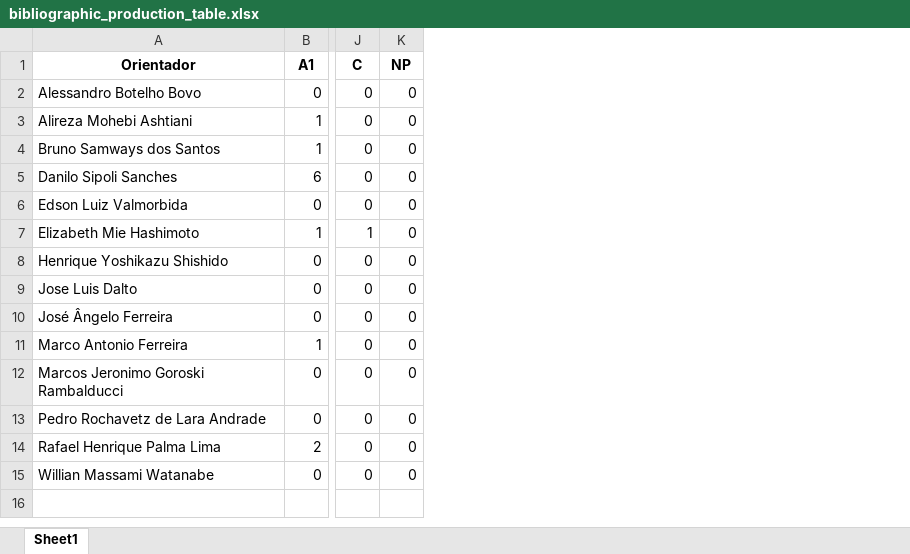
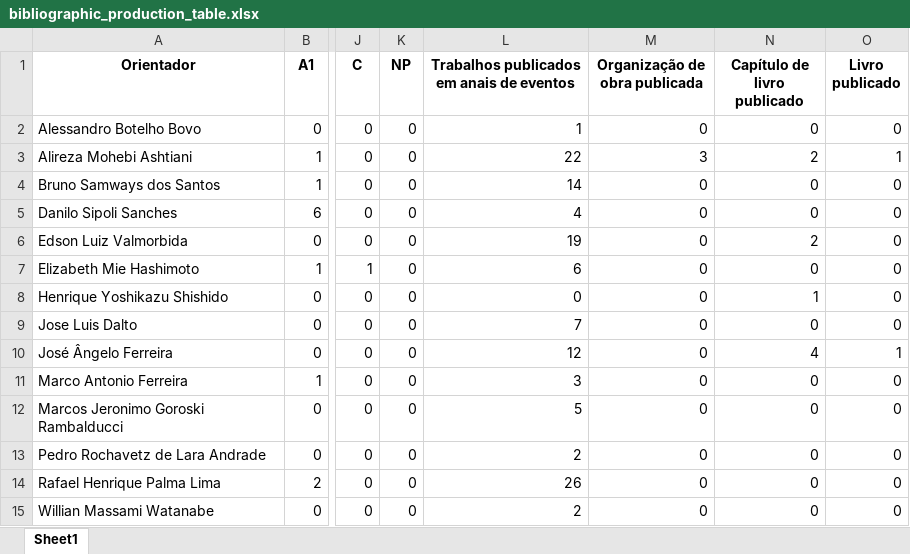
Before and after one commit to watinha/tables-apcn-cd, an Excel workbook: results/bibliographic_production_table.xlsx, sheet Sheet1, drawn as a sheet; only a part is shown, gaps mark what is left out; values as stored, in another font and other column widths than the file's, no borders; the diff names each change by its address in the sheet, - before the commit and + after, or states it on an @@ line.

Commit message:
reporting technical production

```diff
--- a/results/bibliographic_production_table.xlsx (sheet Sheet1)
+++ b/results/bibliographic_production_table.xlsx (sheet Sheet1)
+column L, rows 1-15: Trabalhos publicados em anais de eventos | 1 | 22 | 14 | 4 | 19 | 6 | 0 | 7 | 12 | 3 | 5 | 2 | 26 | 2
+column M (Organização de obra publicada), rows 2-15: 0 | 3 | 0 | 0 | 0 | 0 | 0 | 0 | 0 | 0 | 0 | 0 | 0 | 0
+column N (Capítulo de livro publicado), rows 2-15: 0 | 2 | 0 | 0 | 2 | 0 | 1 | 0 | 4 | 0 | 0 | 0 | 0 | 0
+column O (Livro publicado), rows 2-15: 0 | 1 | 0 | 0 | 0 | 0 | 0 | 0 | 1 | 0 | 0 | 0 | 0 | 0
```
Also changed, not shown: results/orientacoes_table.xlsx, 3 other files.
